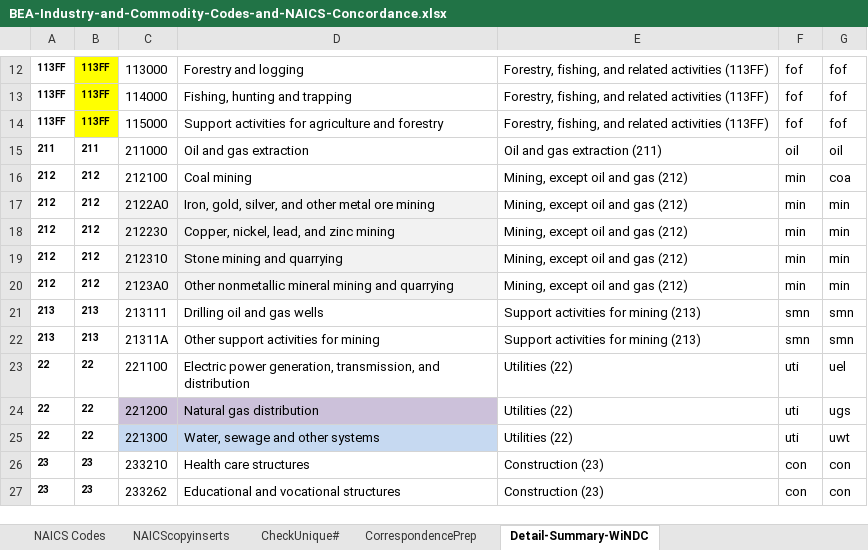
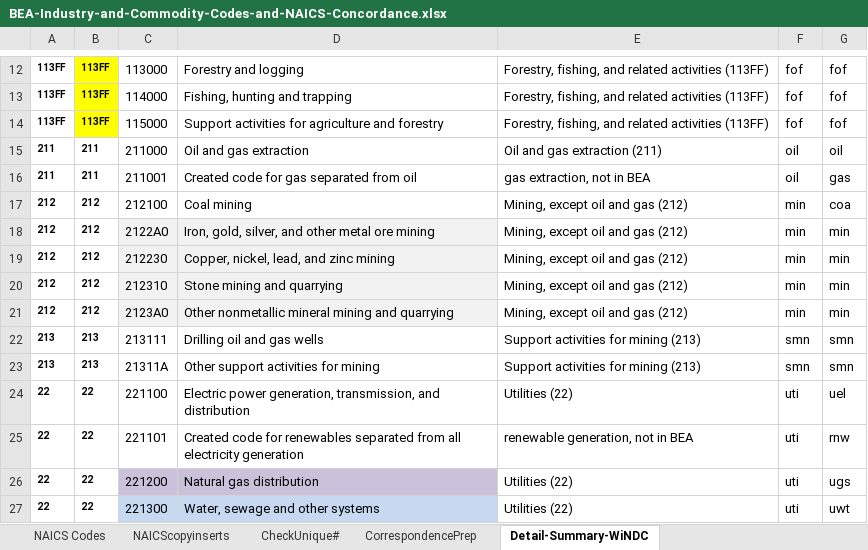
Before and after one commit to EliLazarus/WiNnat_model, an Excel workbook: data/BEA-Industry-and-Commodity-Codes-and-NAICS-Concordance.xlsx, sheet Detail-Summary-WiNDC, drawn as a sheet; only a part is shown, gaps mark what is left out; the shorter side is filled out with more unchanged rows; values as stored, in another font and other column widths than the file's, no borders; the diff names each change by its address in the sheet, - before the commit and + after, or states it on an @@ line.

```diff
--- a/data/BEA-Industry-and-Commodity-Codes-and-NAICS-Concordance.xlsx (sheet Detail-Summary-WiNDC)
+++ b/data/BEA-Industry-and-Commodity-Codes-and-NAICS-Concordance.xlsx (sheet Detail-Summary-WiNDC)
+row 16: 211 | 211 | 211001 | Created code for gas separated from oil | gas extraction, not in BEA | oil | gas
+row 25: 22 | 22 | 221101 | Created code for renewables separated from all electricity generation | renewable generation, not in BEA | uti | rnw
```
Also changed, not shown: 1 other file.
